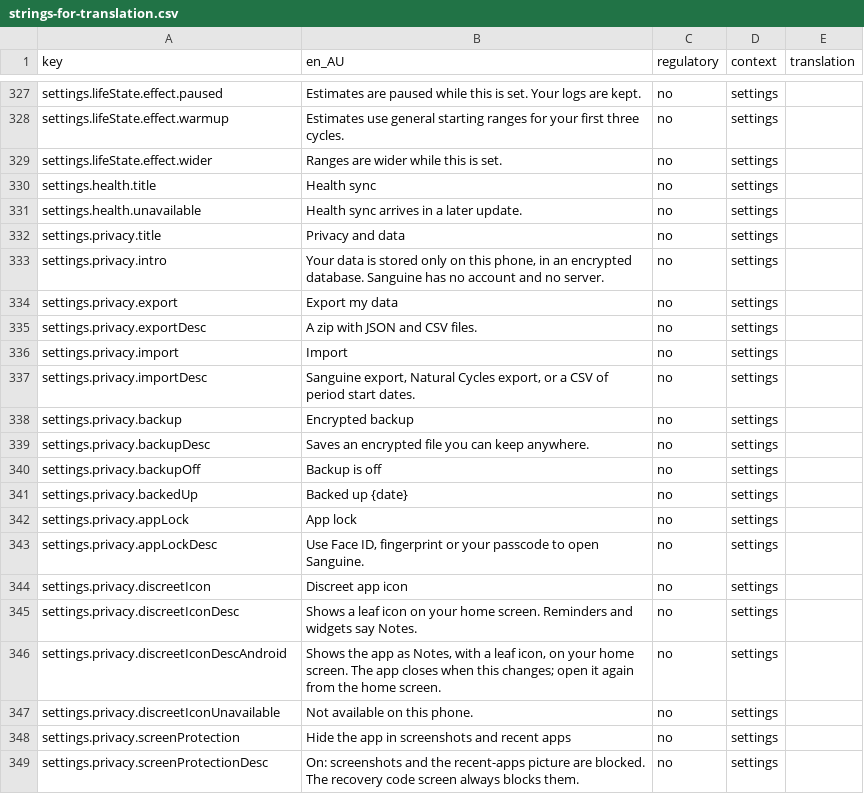
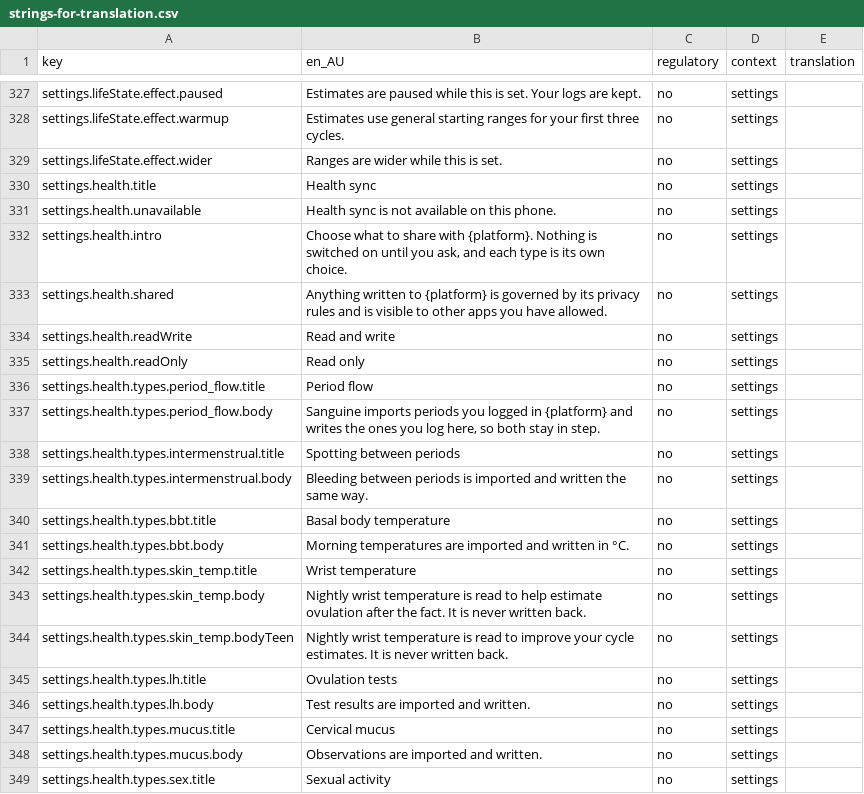
Before and after one commit to Amnesthesia/sanguine, a CSV file: docs/i18n/strings-for-translation.csv, drawn as a sheet; only a part is shown, gaps mark what is left out; the shorter side is filled out with more unchanged rows; the diff covers the shown part only.

```diff
--- a/docs/i18n/strings-for-translation.csv
+++ b/docs/i18n/strings-for-translation.csv
@@ -330,2 +330,20 @@ settings.lifeState.effect.wider,Ranges are wider while this is set.,no,settings,
 settings.health.title,Health sync,no,settings,
-settings.health.unavailable,Health sync arrives in a later update.,no,settings,
+settings.health.unavailable,Health sync is not available on this phone.,no,settings,
+settings.health.intro,"Choose what to share with {platform}. Nothing is switched on until you ask, and each type is its own choice.",no,settings,
+settings.health.shared,Anything written to {platform} is governed by its privacy rules and is visible to other apps you have allowed.,no,settings,
+settings.health.readWrite,Read and write,no,settings,
+settings.health.readOnly,Read only,no,settings,
+settings.health.types.period_flow.title,Period flow,no,settings,
+settings.health.types.period_flow.body,"Sanguine imports periods you logged in {platform} and writes the ones you log here, so both stay in step.",no,settings,
+settings.health.types.intermenstrual.title,Spotting between periods,no,settings,
+settings.health.types.intermenstrual.body,Bleeding between periods is imported and written the same way.,no,settings,
+settings.health.types.bbt.title,Basal body temperature,no,settings,
+settings.health.types.bbt.body,Morning temperatures are imported and written in °C.,no,settings,
+settings.health.types.skin_temp.title,Wrist temperature,no,settings,
+settings.health.types.skin_temp.body,Nightly wrist temperature is read to help estimate ovulation after the fact. It is never written back.,no,settings,
+settings.health.types.skin_temp.bodyTeen,Nightly wrist temperature is read to improve your cycle estimates. It is never written back.,no,settings,
+settings.health.types.lh.title,Ovulation tests,no,settings,
+settings.health.types.lh.body,Test results are imported and written.,no,settings,
+settings.health.types.mucus.title,Cervical mucus,no,settings,
+settings.health.types.mucus.body,Observations are imported and written.,no,settings,
+settings.health.types.sex.title,Sexual activity,no,settings,
```
Also changed, not shown: 21 added rows elsewhere in this file, 41 other files.
